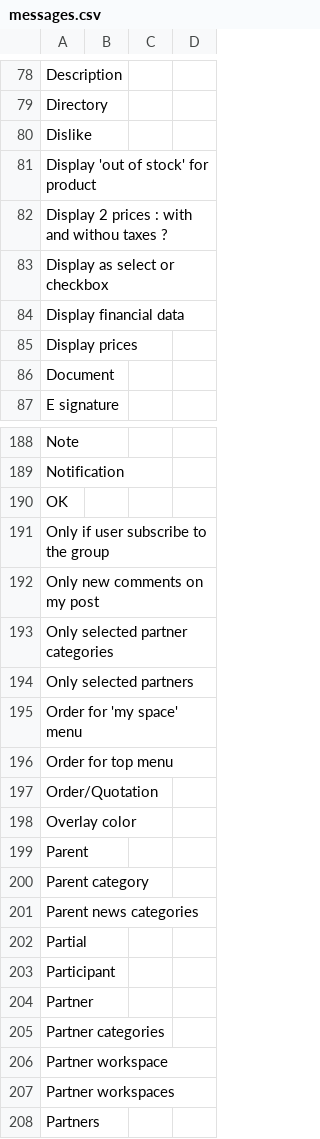
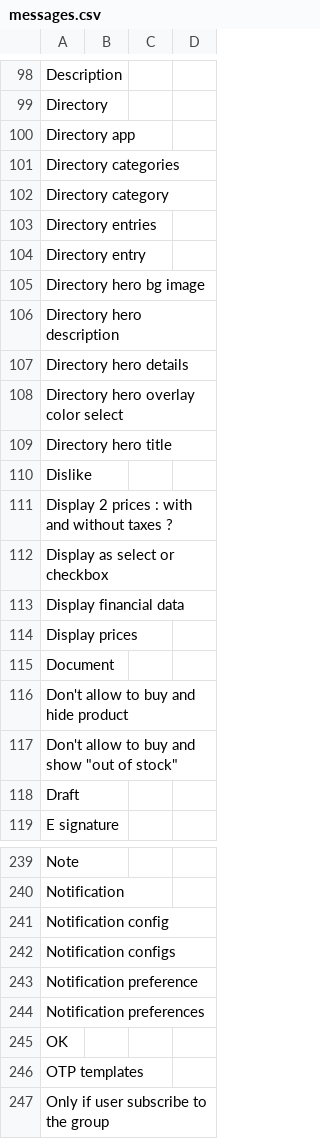
Before and after one commit to axelor/axelor-portal, a CSV file: src/main/resources/i18n/messages.csv, drawn as a sheet; only a part is shown, gaps mark what is left out; the shorter side is filled out with more unchanged rows; the diff covers the shown part only.

Commit message:
Translations

```diff
--- a/src/main/resources/i18n/messages.csv
+++ b/src/main/resources/i18n/messages.csv
@@ -79,5 +99,14 @@
 "Directory",,,
+"Directory app",,,
+"Directory categories",,,
+"Directory category",,,
+"Directory entries",,,
+"Directory entry",,,
+"Directory hero bg image",,,
+"Directory hero description",,,
+"Directory hero details",,,
+"Directory hero overlay color select",,,
+"Directory hero title",,,
 "Dislike",,,
-"Display 'out of stock' for product",,,
-"Display 2 prices : with and withou taxes ?",,,
+"Display 2 prices : with and without taxes ?",,,
 "Display as select or checkbox",,,
@@ -86,2 +115,5 @@
 "Document",,,
+"Don't allow to buy and hide product",,,
+"Don't allow to buy and show ""out of stock""",,,
+"Draft",,,
 "E signature",,,
@@ -189,3 +240,8 @@
 "Notification",,,
+"Notification config",,,
+"Notification configs",,,
+"Notification preference",,,
+"Notification preferences",,,
 "OK",,,
+"OTP templates",,,
 "Only if user subscribe to the group",,,
```
Also changed, not shown: 72 added rows, 1 removed row and 1 edited cell elsewhere in this file, src/main/resources/i18n/messages_en.csv, src/main/resources/i18n/messages_fr.csv.
